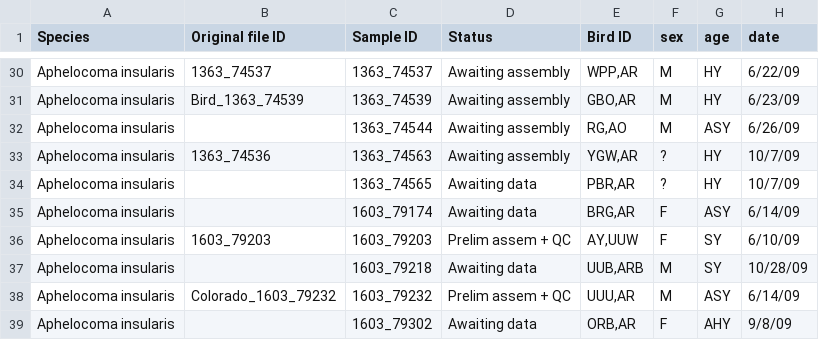
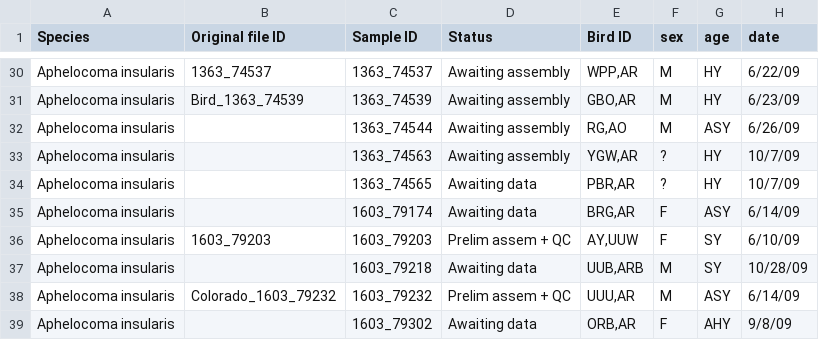
Before and after one commit to harvardinformatics/scrub-jay-genomics, a CSV file: scrubjay-samples.csv, drawn as a sheet; only a part is shown, gaps mark what is left out; the diff names each change by its address in the sheet, - before the commit and + after, or states it on an @@ line.

Commit message:
Update scrubjay-samples.csv

```diff
--- a/scrubjay-samples.csv
+++ b/scrubjay-samples.csv
-B33 (Original file ID): 1363_74536
+B33 (Original file ID): (empty)
```
